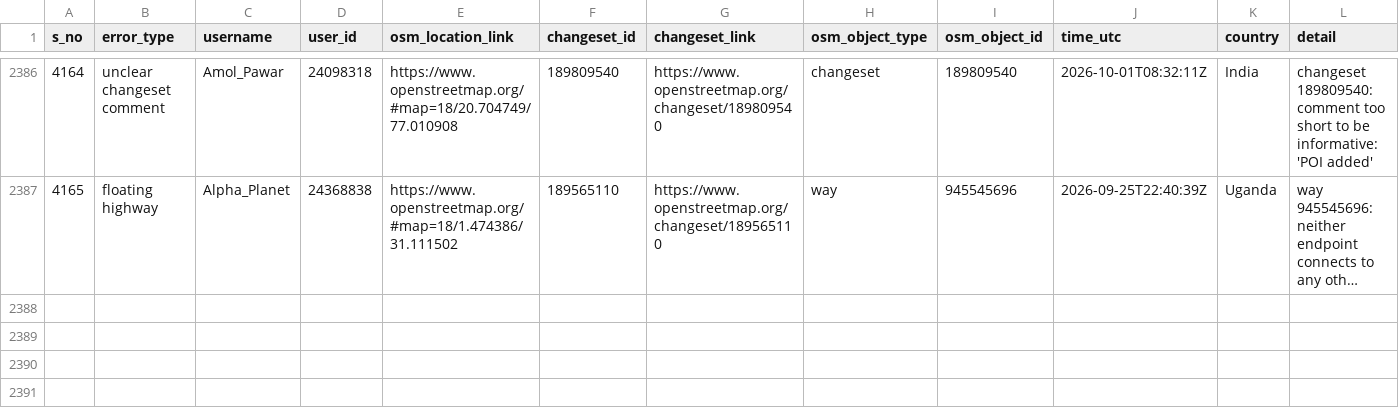
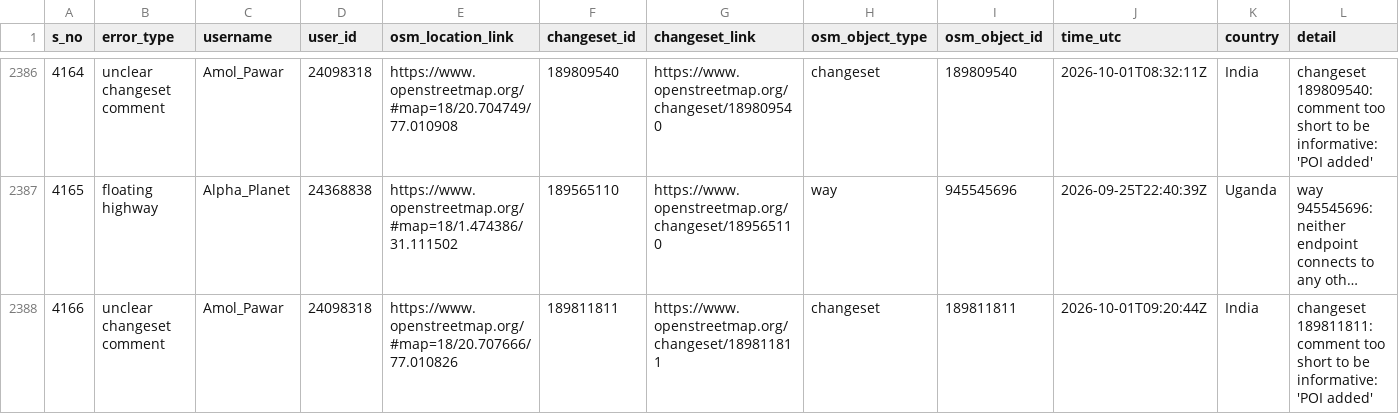
Before and after one commit to KingVik-Planet/OSM_Quality_Check, a CSV file: data/quality_check_1.csv, drawn as a sheet; only a part is shown, gaps mark what is left out; long unchanged cells end in …; the diff names each change by its address in the sheet, - before the commit and + after, or states it on an @@ line.

```diff
--- a/data/quality_check_1.csv
+++ b/data/quality_check_1.csv
+row 2388: 4166 | unclear changeset comment | Amol_Pawar | 24098318 | https://www.openstreetmap.org/#map=18/20.707666/77.010826 | 189811811 | https://www.openstreetmap.org/changeset/189811811 | changeset | 189811811 | 2026-10-01T09:20:44Z | India | changeset 189811811: comment too short to be informative: 'POI added'
```
Also changed, not shown: 2 other files.
